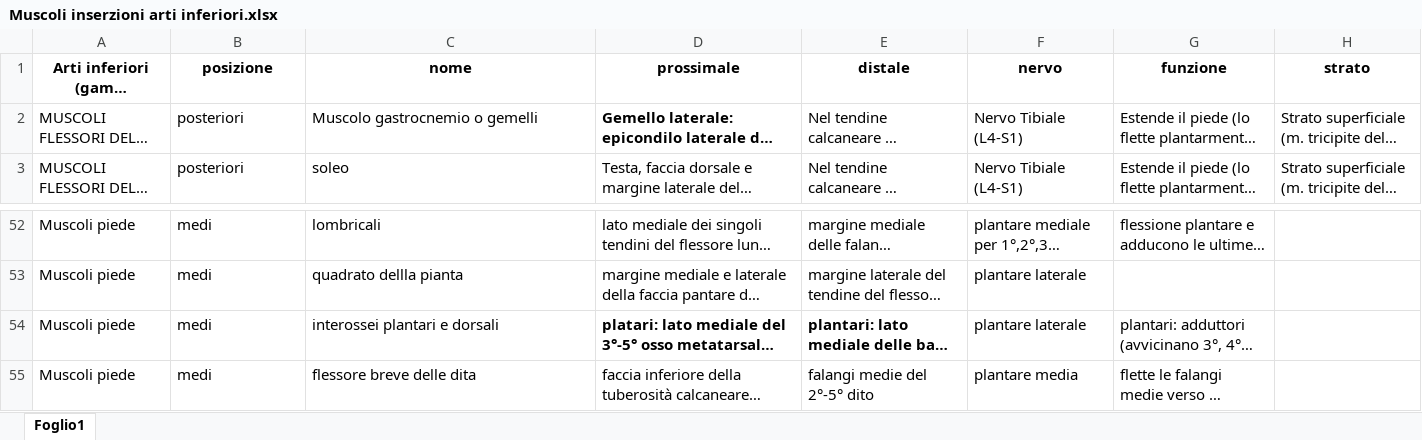
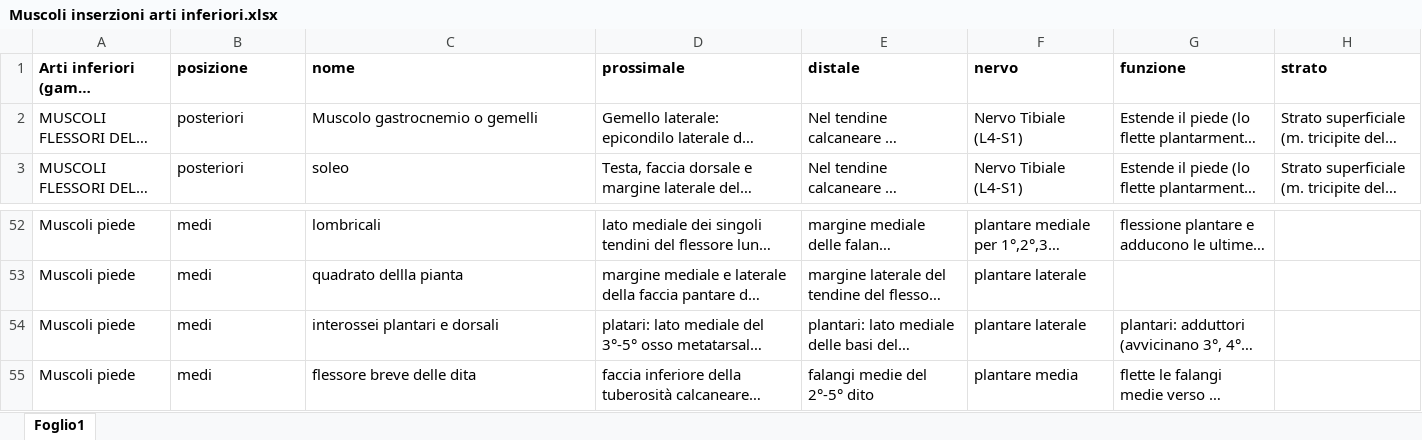
Before and after one commit to archistico/quiz, an Excel workbook: Muscoli inserzioni arti inferiori.xlsx, sheet Foglio1, drawn as a sheet; only a part is shown, gaps mark what is left out; long unchanged cells end in …; values as stored, in another font and other column widths than the file's, no borders; the diff covers the shown part only; the diff names each change by its address in the sheet, - before the commit and + after, or states it on an @@ line.

```diff
--- a/Muscoli inserzioni arti inferiori.xlsx (sheet Foglio1)
+++ b/Muscoli inserzioni arti inferiori.xlsx (sheet Foglio1)
-A1:H1 alignment: center
+A1:H1 alignment: left
-D2 bold: on
+D2 bold: off
-D54:E54 bold: on
+D54:E54 bold: off
```
Also changed, not shown: cell formats elsewhere in this sheet, 3 other files.
